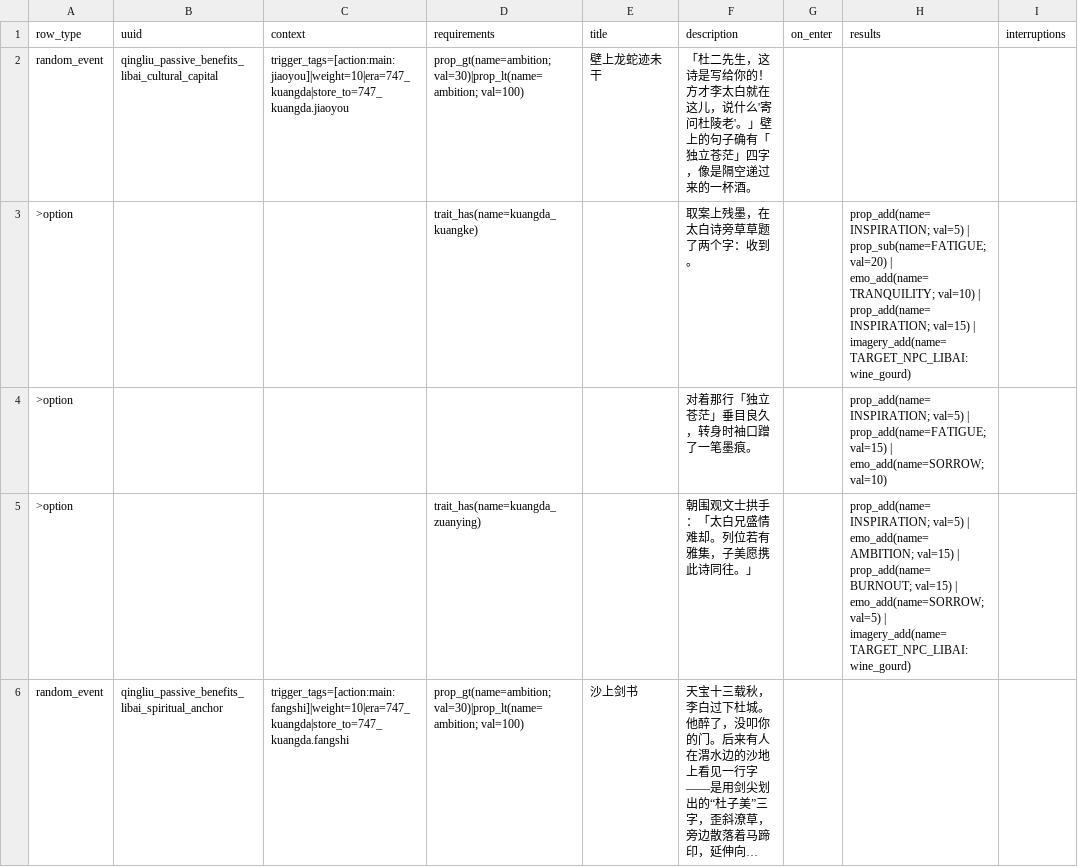
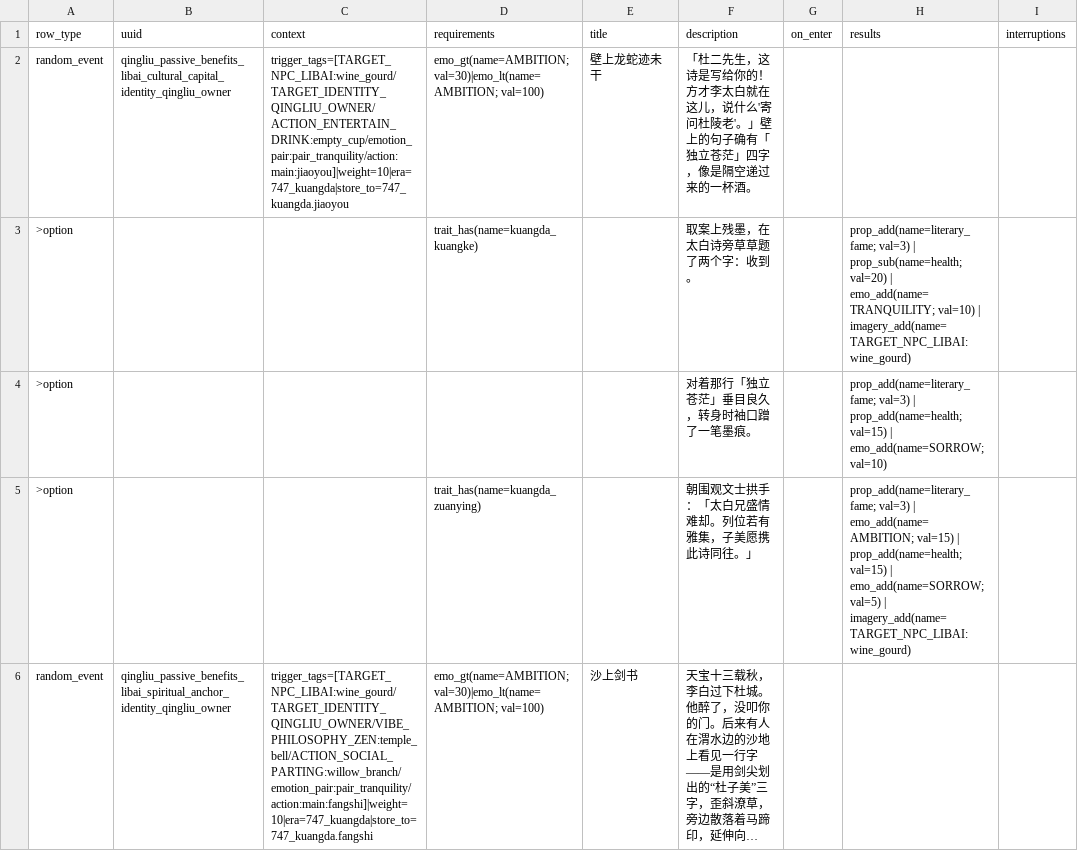
Before and after one commit to 67-68/poem_map_project, a CSV file: data/4_eras/747_kuangda/_qingliu_passive_benefits_events.csv, drawn as a sheet; only a part is shown; long unchanged cells end in …; the diff covers the shown part only; the diff names each change by its address in the sheet, - before the commit and + after, or states it on an @@ line.

```diff
--- a/data/4_eras/747_kuangda/_qingliu_passive_benefits_events.csv
+++ b/data/4_eras/747_kuangda/_qingliu_passive_benefits_events.csv
-B2 (uuid): qingliu_passive_benefits_libai_cultural_capital
+B2 (uuid): qingliu_passive_benefits_libai_cultural_capital_identity_qingliu_owner
-C2 (context): trigger_tags=[action:main:jiaoyou]|weight=10|era=747_kuangda|store_to=747_kuangda.jiaoyou
+C2 (context): trigger_tags=[TARGET_NPC_LIBAI:wine_gourd/TARGET_IDENTITY_QINGLIU_OWNER/ACTION_ENTERTAIN_DRINK:empty_cup/emotion_pair:pair_tranquility/action:main:jiaoyou]|weight=10|era=747_kuangda|store_to=747_kuangda.jiaoyou
-D2 (requirements): prop_gt(name=ambition; val=30)|prop_lt(name=ambition; val=100)
+D2 (requirements): emo_gt(name=AMBITION; val=30)|emo_lt(name=AMBITION; val=100)
-H3 (results): prop_add(name=INSPIRATION; val=5) | prop_sub(name=FATIGUE; val=20) | emo_add(name=TRANQUILITY; val=10) | prop_add(name=INSPIRATION; val=15) | imagery_add(name=TARGET_NPC_LIBAI:wine_gourd)
+H3 (results): prop_add(name=literary_fame; val=3) | prop_sub(name=health; val=20) | emo_add(name=TRANQUILITY; val=10) | imagery_add(name=TARGET_NPC_LIBAI:wine_gourd)
-H4 (results): prop_add(name=INSPIRATION; val=5) | prop_add(name=FATIGUE; val=15) |…
+H4 (results): prop_add(name=literary_fame; val=3) | prop_add(name=health; val=15) |…
-H5 (results): prop_add(name=INSPIRATION; val=5) | emo_add(name=AMBITION; val=15) | prop_add(name=BURNOUT; val=15) |…
+H5 (results): prop_add(name=literary_fame; val=3) | emo_add(name=AMBITION; val=15) | prop_add(name=health; val=15) |…
-B6 (uuid): qingliu_passive_benefits_libai_spiritual_anchor
+B6 (uuid): qingliu_passive_benefits_libai_spiritual_anchor_identity_qingliu_owner
-C6 (context): trigger_tags=[action:main:fangshi]|weight=10|era=747_kuangda|store_to=747_kuangda.fangshi
+C6 (context): trigger_tags=[TARGET_NPC_LIBAI:wine_gourd/TARGET_IDENTITY_QINGLIU_OWNER/VIBE_PHILOSOPHY_ZEN:temple_bell/ACTION_SOCIAL_PARTING:willow_branch/emotion_pair:pair_tranquility/action:main:fangshi]|weight=10|era=747_kuangda|store_to=747_kuangda.fangshi
-D6 (requirements): prop_gt(name=ambition; val=30)|prop_lt(name=ambition; val=100)
+D6 (requirements): emo_gt(name=AMBITION; val=30)|emo_lt(name=AMBITION; val=100)
```
Also changed, not shown: 39 edited cells elsewhere in this file, data/4_eras/747_kuangda/_duotai_humiliation_events.csv, data/4_eras/747_kuangda/_kuangke_qingliu_events.csv, 28 other files.
